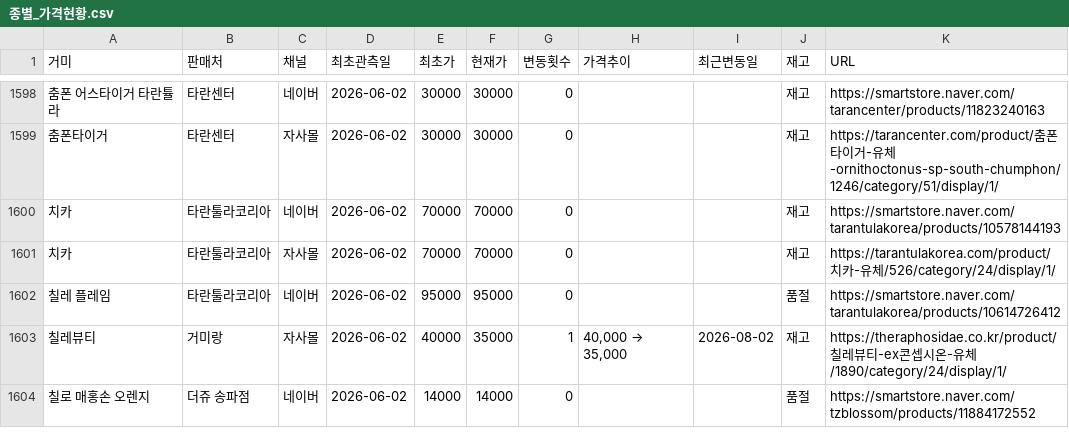
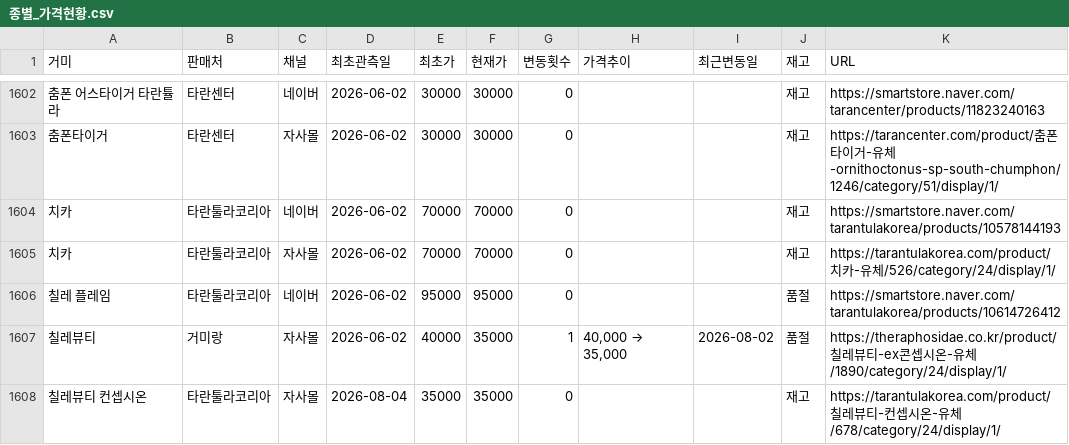
Before and after one commit to janghongku/tarantula-prices, a CSV file: outputs/종별_가격현황.csv, drawn as a sheet; only a part is shown, gaps mark what is left out; the shorter side is filled out with more unchanged rows; the diff covers the shown part only.

```diff
--- a/outputs/종별_가격현황.csv
+++ b/outputs/종별_가격현황.csv
@@ -1602,2 +1606,3 @@
 칠레 플레임,타란툴라코리아,네이버,2026-06-02,95000,95000,0,,,품절,https://smartstore.naver.com/tarantulakorea/products/10614726412
-칠레뷰티,거미랑,자사몰,2026-06-02,40000,35000,1,"40,000 → 35,000",2026-08-02,재고,https://theraphosidae.co.kr/product/칠레뷰티-ex콘셉시온-유체/1890/category/24/display/1/
+칠레뷰티,거미랑,자사몰,2026-06-02,40000,35000,1,"40,000 → 35,000",2026-08-02,품절,https://theraphosidae.co.kr/product/칠레뷰티-ex콘셉시온-유체/1890/category/24/display/1/
+칠레뷰티 컨셉시온,타란툴라코리아,자사몰,2026-08-04,35000,35000,0,,,재고,https://tarantulakorea.com/product/칠레뷰티-컨셉시온-유체/678/category/24/display/1/
```
Also changed, not shown: 8 added rows, 4 removed rows and 71 edited cells elsewhere in this file, outputs/가격변동_로그.csv, outputs/신규등록_로그.csv, 4 other files.
